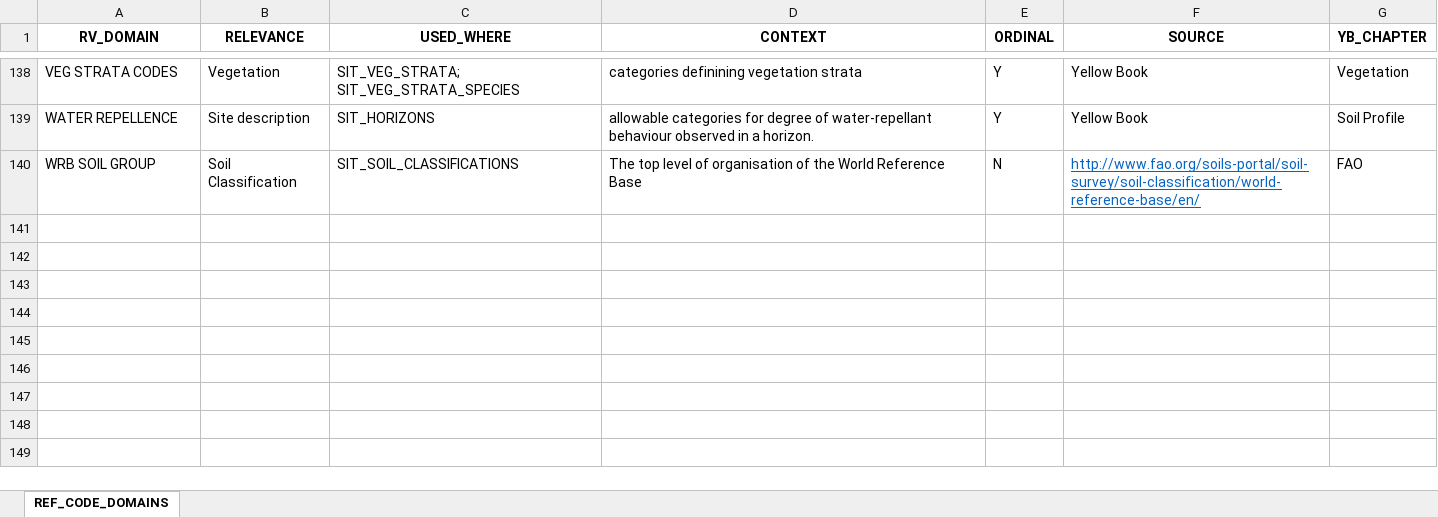
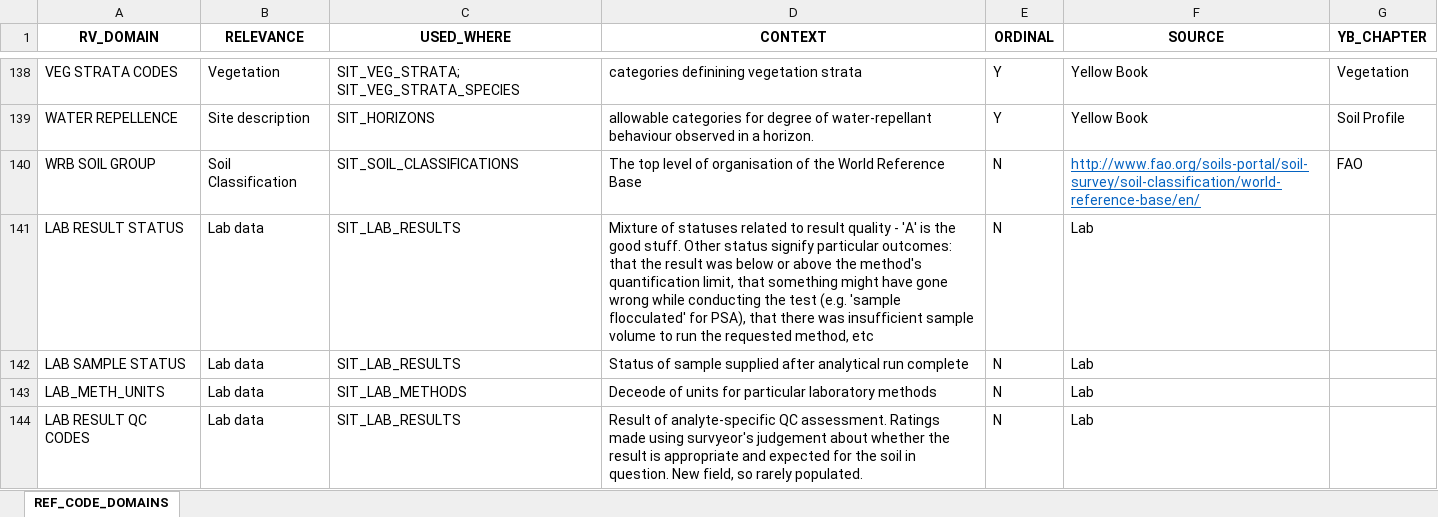
Before and after one commit to lauren-obrien/SALI_morph_data_service, an Excel workbook: helpers/REF_CODE_DOMAINS_for_sites.xlsx, sheet REF_CODE_DOMAINS, drawn as a sheet; only a part is shown, gaps mark what is left out; values as stored, in another font and other column widths than the file's, no borders; the diff names each change by its address in the sheet, - before the commit and + after, or states it on an @@ line.

Commit message:
update extract
now with lab data

```diff
--- a/helpers/REF_CODE_DOMAINS_for_sites.xlsx (sheet REF_CODE_DOMAINS)
+++ b/helpers/REF_CODE_DOMAINS_for_sites.xlsx (sheet REF_CODE_DOMAINS)
+row 141: LAB RESULT STATUS | Lab data | SIT_LAB_RESULTS | Mixture of statuses related to result quality - 'A' is the good stuff. Other status signify particular outcomes: that the result was below or above the method's quantification limit, that something might have gone wrong while conducting the test (e.g. 'sample flocculated' for PSA), that there was insufficient sample volume to run the requested method, etc | N | Lab
+row 142: LAB SAMPLE STATUS | Lab data | SIT_LAB_RESULTS | Status of sample supplied after analytical run complete | N | Lab
+row 143: LAB_METH_UNITS | Lab data | SIT_LAB_METHODS | Deceode of units for particular laboratory methods | N | Lab
+row 144: LAB RESULT QC CODES | Lab data | SIT_LAB_RESULTS | Result of analyte-specific QC assessment. Ratings made using survyeor's judgement about whether the result is appropriate and expected for the soil in question. New field, so rarely populated. | N | Lab
```
Also changed, not shown: 4 other files.
